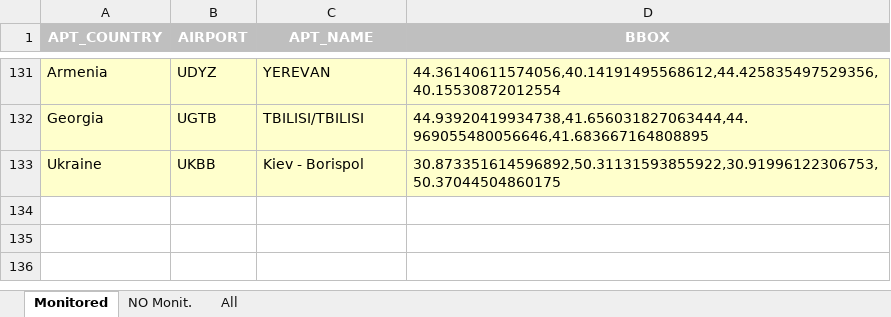
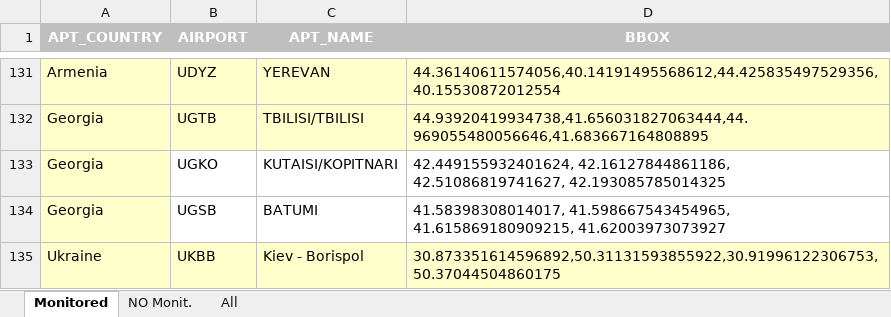
Before and after one commit to euctrl-pru/airport-dashboard, an Excel workbook: data/APT_BBOX.xlsx, sheet Monitored, drawn as a sheet; only a part is shown, gaps mark what is left out; values as stored, in another font and other column widths than the file's, no borders; the diff names each change by its address in the sheet, - before the commit and + after, or states it on an @@ line.

Commit message:
UGKO and UGSB added

```diff
--- a/data/APT_BBOX.xlsx (sheet Monitored)
+++ b/data/APT_BBOX.xlsx (sheet Monitored)
+row 133: Georgia | UGKO | KUTAISI/KOPITNARI | 42.449155932401624, 42.16127844861186, 42.51086819741627, 42.193085785014325
+row 134: Georgia | UGSB | BATUMI | 41.58398308014017, 41.598667543454965, 41.615869180909215, 41.62003973073927
```
